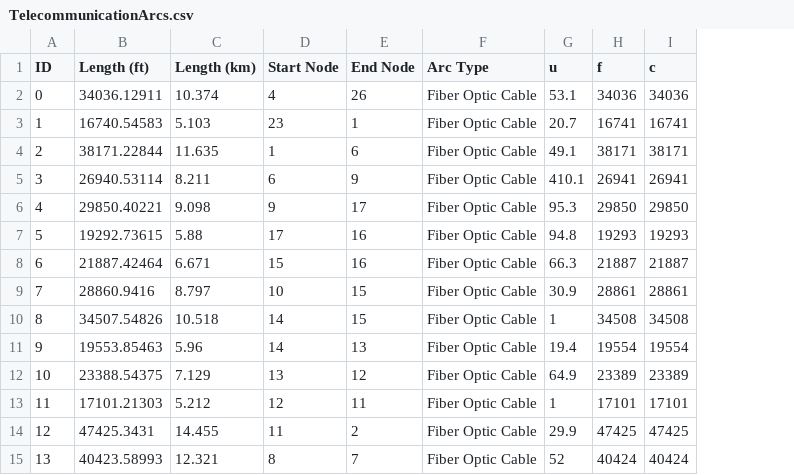
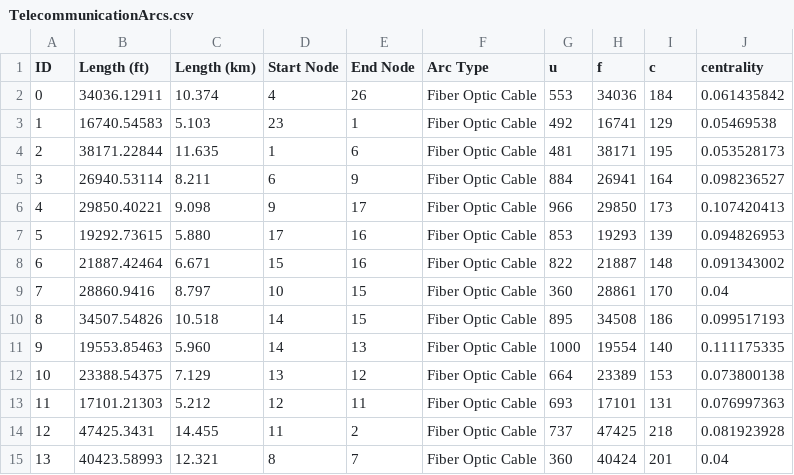
Before and after one commit to htalebiyan/Dec2py, a CSV file: data/Extended_Shelby_County/TelecommunicationArcs.csv, drawn as a sheet; only a part is shown; the diff covers the shown part only; the diff names each change by its address in the sheet, - before the commit and + after, or states it on an @@ line.

```diff
--- a/data/Extended_Shelby_County/TelecommunicationArcs.csv
+++ b/data/Extended_Shelby_County/TelecommunicationArcs.csv
+column J (centrality), rows 2-15: 0.061435842 | 0.05469538 | 0.053528173 | 0.098236527 | 0.107420413 | 0.094826953 | 0.091343002 | 0.04 | 0.099517193 | 0.111175335 | 0.073800138 | 0.076997363 | 0.081923928 | 0.04
-G2 (u): 53.1
+G2 (u): 553
-I2 (c): 34036
+I2 (c): 184
-G3 (u): 20.7
+G3 (u): 492
-I3 (c): 16741
+I3 (c): 129
-G4 (u): 49.1
+G4 (u): 481
-I4 (c): 38171
+I4 (c): 195
-G5 (u): 410.1
+G5 (u): 884
-I5 (c): 26941
+I5 (c): 164
-G6 (u): 95.3
+G6 (u): 966
-I6 (c): 29850
+I6 (c): 173
-C7 (Length (km)): 5.88
+C7 (Length (km)): 5.880
-G7 (u): 94.8
+G7 (u): 853
-I7 (c): 19293
+I7 (c): 139
-G8 (u): 66.3
+G8 (u): 822
-I8 (c): 21887
+I8 (c): 148
-G9 (u): 30.9
+G9 (u): 360
-I9 (c): 28861
+I9 (c): 170
-G10 (u): 1
+G10 (u): 895
-I10 (c): 34508
+I10 (c): 186
-C11 (Length (km)): 5.96
+C11 (Length (km)): 5.960
-G11 (u): 19.4
+G11 (u): 1000
-I11 (c): 19554
+I11 (c): 140
-G12 (u): 64.9
+G12 (u): 664
-I12 (c): 23389
+I12 (c): 153
-G13 (u): 1
+G13 (u): 693
-I13 (c): 17101
+I13 (c): 131
-G14 (u): 29.9
+G14 (u): 737
-I14 (c): 47425
+I14 (c): 218
-G15 (u): 52
+G15 (u): 360
-I15 (c): 40424
+I15 (c): 201
```
Also changed, not shown: 46 edited cells elsewhere in this file, data/Extended_Shelby_County/GasArcs.csv, data/Extended_Shelby_County/Interdep.csv, 5 other files.
